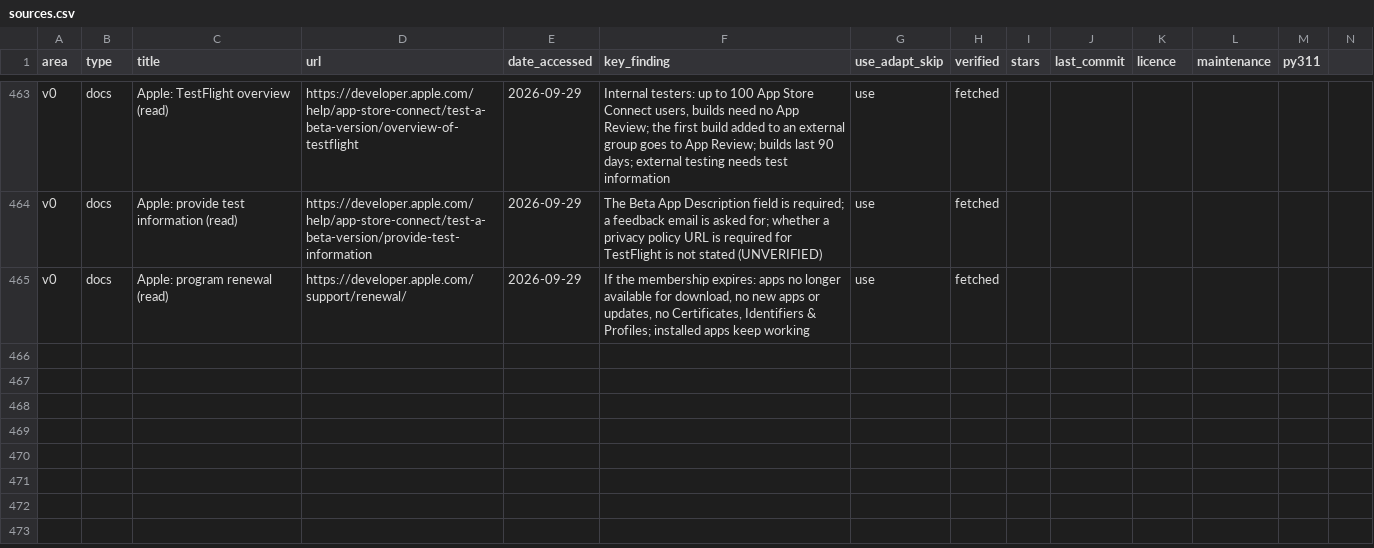
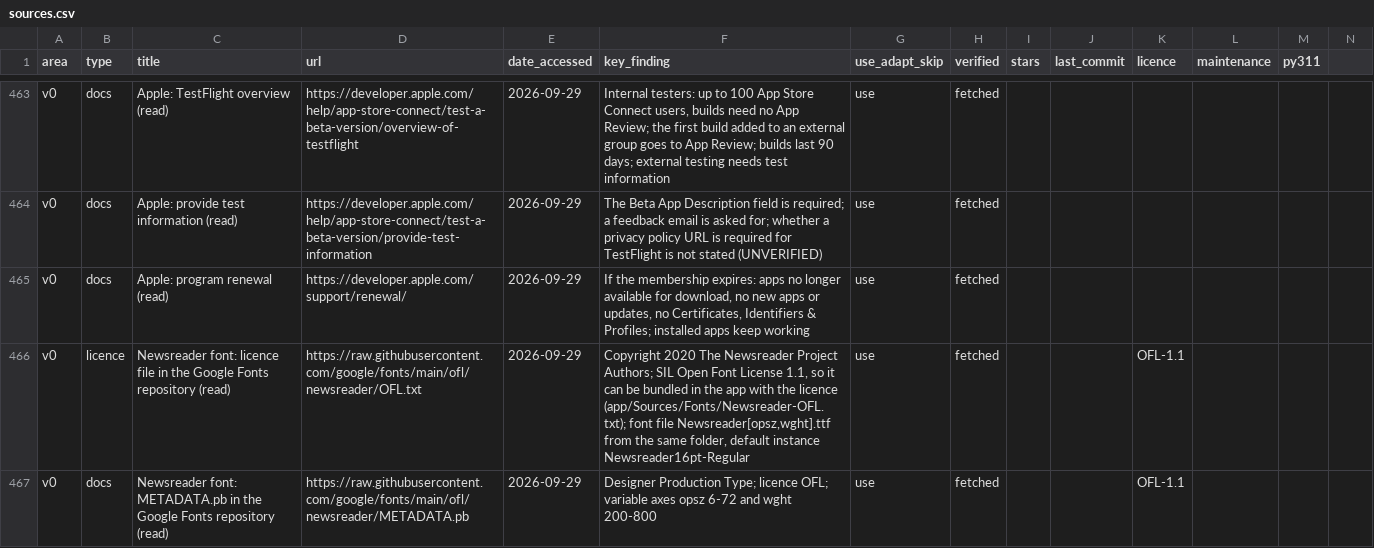
Before and after one commit to Abramceeeek/Sofia.K, a CSV file: research/sources.csv, drawn as a sheet; only a part is shown, gaps mark what is left out; rows hold the shown columns only; the diff names each change by its address in the sheet, - before the commit and + after, or states it on an @@ line.

```diff
--- a/research/sources.csv
+++ b/research/sources.csv
+row 466: v0 | licence | Newsreader font: licence file in the Google Fonts repository (read) | https://raw.githubusercontent.com/google/fonts/main/ofl/newsreader/OFL.txt | 2026-09-29 | Copyright 2020 The Newsreader Project Authors; SIL Open Font License 1.1, so it can be bundled in the app with the licence (app/Sources/Fonts/Newsreader-OFL.txt); font file Newsreader[opsz,wght].ttf from the same folder, default instance Newsreader16pt-Regular | use | fetched |  |  | OFL-1.1
+row 467: v0 | docs | Newsreader font: METADATA.pb in the Google Fonts repository (read) | https://raw.githubusercontent.com/google/fonts/main/ofl/newsreader/METADATA.pb | 2026-09-29 | Designer Production Type; licence OFL; variable axes opsz 6-72 and wght 200-800 | use | fetched |  |  | OFL-1.1
```
Also changed, not shown: 6 other files.
